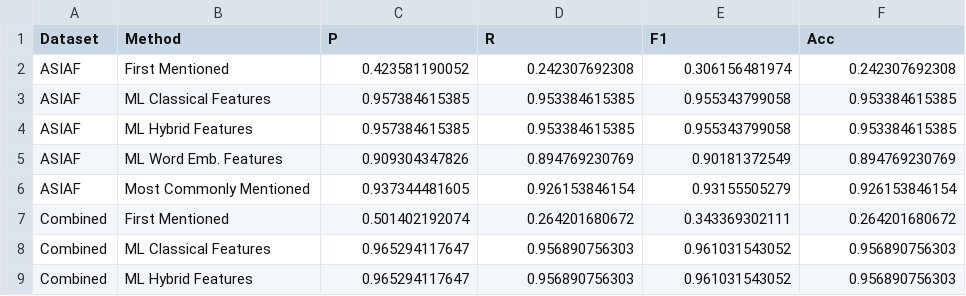
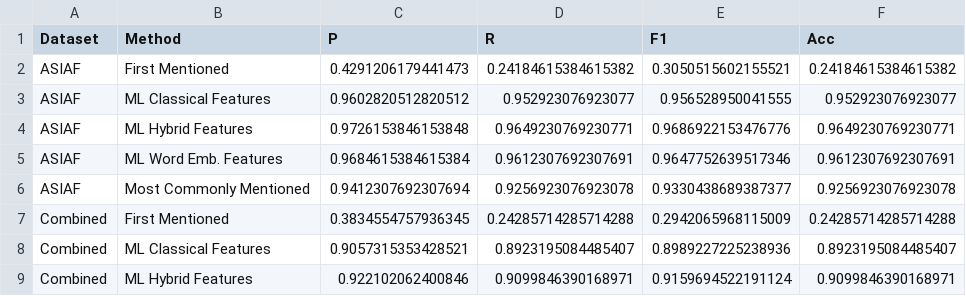
Before and after one commit to oxinabox/NovelPerspective, a CSV file: results/crosseval.csv, drawn as a sheet; only a part is shown; the diff covers the shown part only.

Commit message:
=finally got them CV results done

```diff
--- a/results/crosseval.csv
+++ b/results/crosseval.csv
@@ -1,9 +1,9 @@
 Dataset,Method,P,R,F1,Acc
-ASIAF,First Mentioned,0.423581190052,0.242307692308,0.306156481974,0.242307692308
-ASIAF,ML Classical Features,0.957384615385,0.953384615385,0.955343799058,0.953384615385
-ASIAF,ML Hybrid Features,0.957384615385,0.953384615385,0.955343799058,0.953384615385
-ASIAF,ML Word Emb. Features,0.909304347826,0.894769230769,0.90181372549,0.894769230769
-ASIAF,Most Commonly Mentioned,0.937344481605,0.926153846154,0.93155505279,0.926153846154
-Combined,First Mentioned,0.501402192074,0.264201680672,0.343369302111,0.264201680672
-Combined,ML Classical Features,0.965294117647,0.956890756303,0.961031543052,0.956890756303
-Combined,ML Hybrid Features,0.965294117647,0.956890756303,0.961031543052,0.956890756303
+ASIAF,First Mentioned,0.4291206179441473,0.24184615384615382,0.3050515602155521,0.24184615384615382
+ASIAF,ML Classical Features,0.9602820512820512,0.952923076923077,0.956528950041555,0.952923076923077
+ASIAF,ML Hybrid Features,0.9726153846153848,0.9649230769230771,0.9686922153476776,0.9649230769230771
+ASIAF,ML Word Emb. Features,0.9684615384615384,0.9612307692307691,0.9647752639517346,0.9612307692307691
+ASIAF,Most Commonly Mentioned,0.9412307692307694,0.9256923076923078,0.9330438689387377,0.9256923076923078
+Combined,First Mentioned,0.3834554757936345,0.24285714285714288,0.2942065968115009,0.24285714285714288
+Combined,ML Classical Features,0.9057315353428521,0.8923195084485407,0.8989227225238936,0.8923195084485407
+Combined,ML Hybrid Features,0.922102062400846,0.9099846390168971,0.9159694522191124,0.9099846390168971
```
Also changed, not shown: 5 added rows and 28 edited cells elsewhere in this file, 1 other file.
